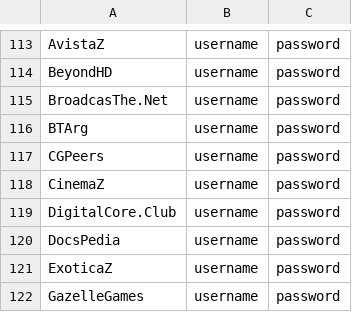
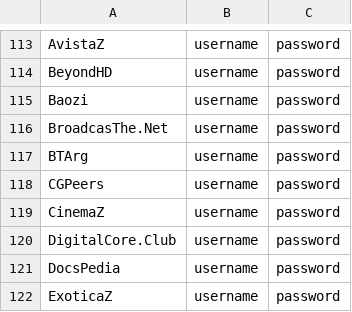
Before and after one commit to zodac-personal/tracker-profiles, a CSV file: docker/trackers_example.csv, drawn as a sheet; only a part is shown, gaps mark what is left out; the shorter side is filled out with more unchanged rows.

Commit message:
[Baozi] Implemented tracker

```diff
--- a/docker/trackers_example.csv
+++ b/docker/trackers_example.csv
@@ -114,2 +114,3 @@ AvistaZ,username,password
 BeyondHD,username,password
+Baozi,username,password
 BroadcasThe.Net,username,password
```
Also changed, not shown: 4 other files.
